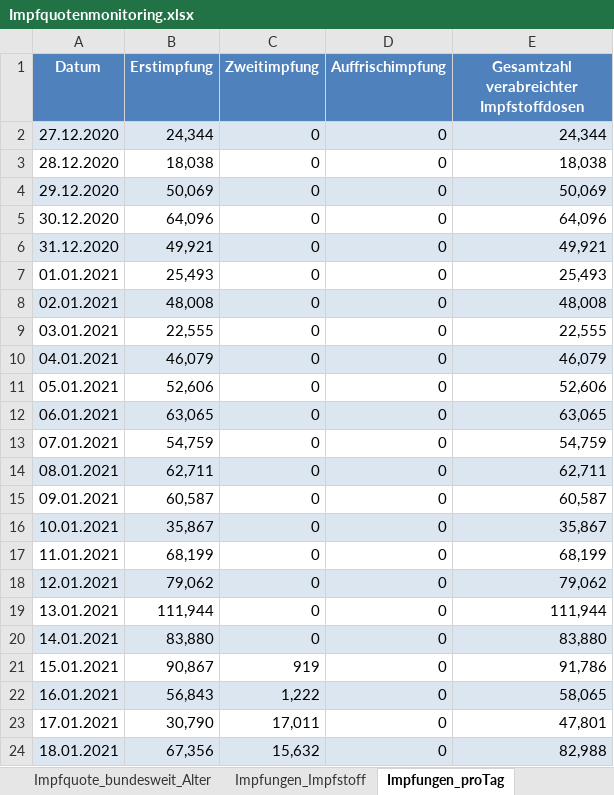
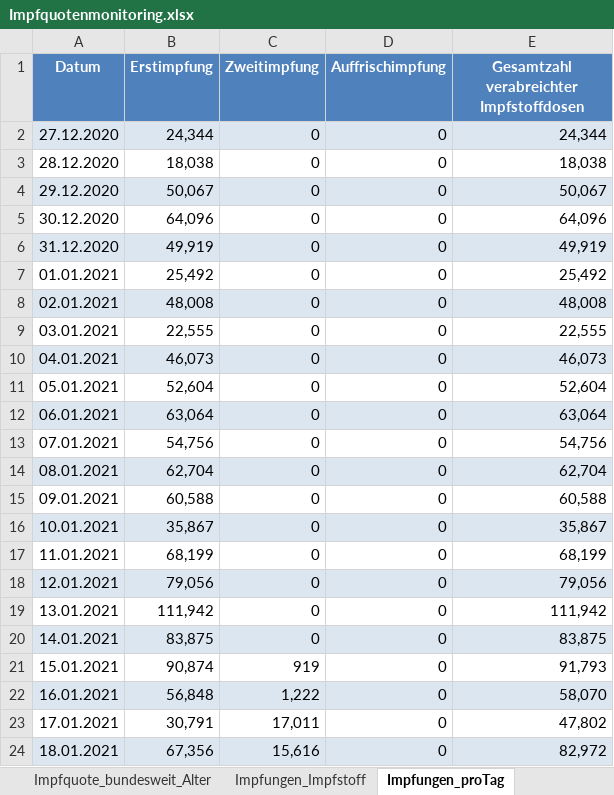
Before and after one commit to hodoi05/vaccinedata, an Excel workbook: data/source/Impfquotenmonitoring.xlsx, sheet Impfungen_proTag, drawn as a sheet; only a part is shown; values as stored, in another font and other column widths than the file's, no borders; the diff covers the shown part only; the diff names each change by its address in the sheet, - before the commit and + after, or states it on an @@ line.

```diff
--- a/data/source/Impfquotenmonitoring.xlsx (sheet Impfungen_proTag)
+++ b/data/source/Impfquotenmonitoring.xlsx (sheet Impfungen_proTag)
-B4 (Erstimpfung): 50,069
+B4 (Erstimpfung): 50,067
-E4: 50,069
+E4: 50,067
-B6 (Erstimpfung): 49,921
+B6 (Erstimpfung): 49,919
-E6: 49,921
+E6: 49,919
-B7 (Erstimpfung): 25,493
+B7 (Erstimpfung): 25,492
-E7: 25,493
+E7: 25,492
-B10 (Erstimpfung): 46,079
+B10 (Erstimpfung): 46,073
-E10: 46,079
+E10: 46,073
-B11 (Erstimpfung): 52,606
+B11 (Erstimpfung): 52,604
-E11: 52,606
+E11: 52,604
-B12 (Erstimpfung): 63,065
+B12 (Erstimpfung): 63,064
-E12: 63,065
+E12: 63,064
-B13 (Erstimpfung): 54,759
+B13 (Erstimpfung): 54,756
-E13: 54,759
+E13: 54,756
-B14 (Erstimpfung): 62,711
+B14 (Erstimpfung): 62,704
-E14: 62,711
+E14: 62,704
-B15 (Erstimpfung): 60,587
+B15 (Erstimpfung): 60,588
-E15: 60,587
+E15: 60,588
-B18 (Erstimpfung): 79,062
+B18 (Erstimpfung): 79,056
-E18: 79,062
+E18: 79,056
-B19 (Erstimpfung): 111,944
+B19 (Erstimpfung): 111,942
-E19: 111,944
+E19: 111,942
-B20 (Erstimpfung): 83,880
+B20 (Erstimpfung): 83,875
-E20: 83,880
+E20: 83,875
-B21 (Erstimpfung): 90,867
+B21 (Erstimpfung): 90,874
-E21: 91,786
+E21: 91,793
-B22 (Erstimpfung): 56,843
+B22 (Erstimpfung): 56,848
-E22: 58,065
+E22: 58,070
-B23 (Erstimpfung): 30,790
+B23 (Erstimpfung): 30,791
-E23: 47,801
+E23: 47,802
-C24 (Zweitimpfung): 15,632
+C24 (Zweitimpfung): 15,616
-E24: 82,988
+E24: 82,972
```
Also changed, not shown: 1 added row, 454 edited cells and cell formats elsewhere in this sheet, sheet Impfquote_bundesweit_Alter, sheet Impfungen_Impfstoff, sheet Erläuterung, 18 other files.
